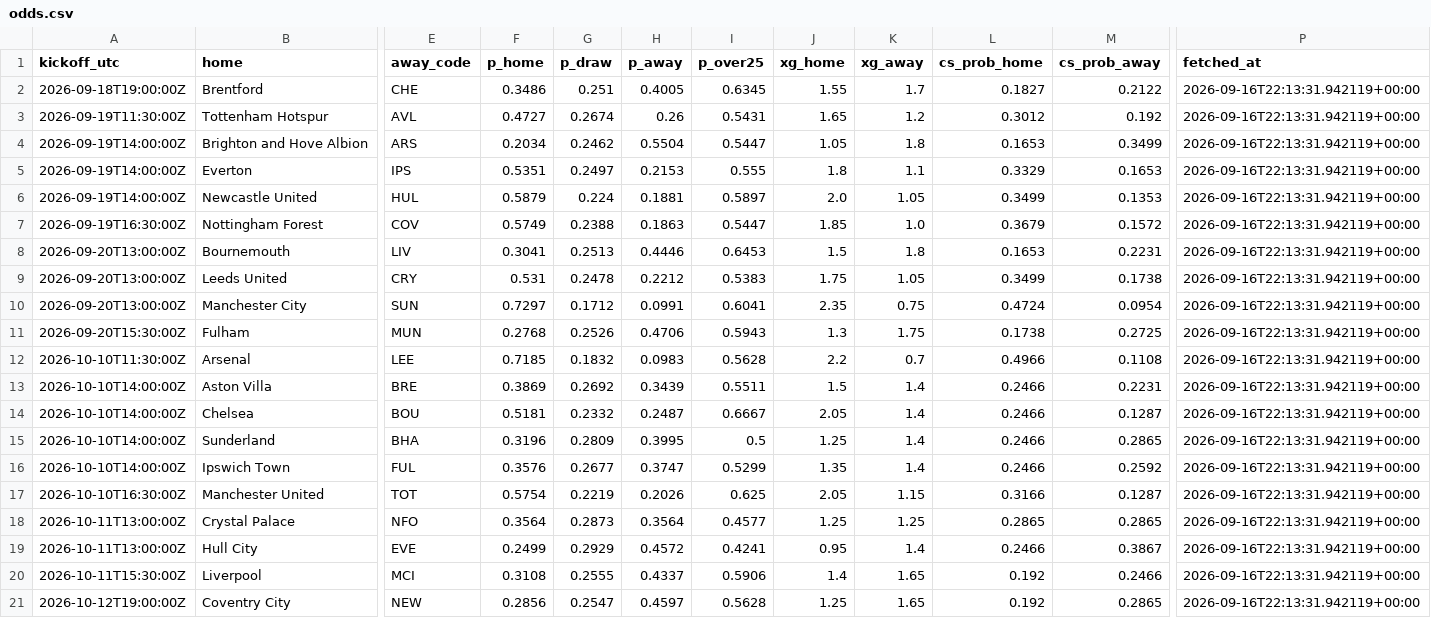
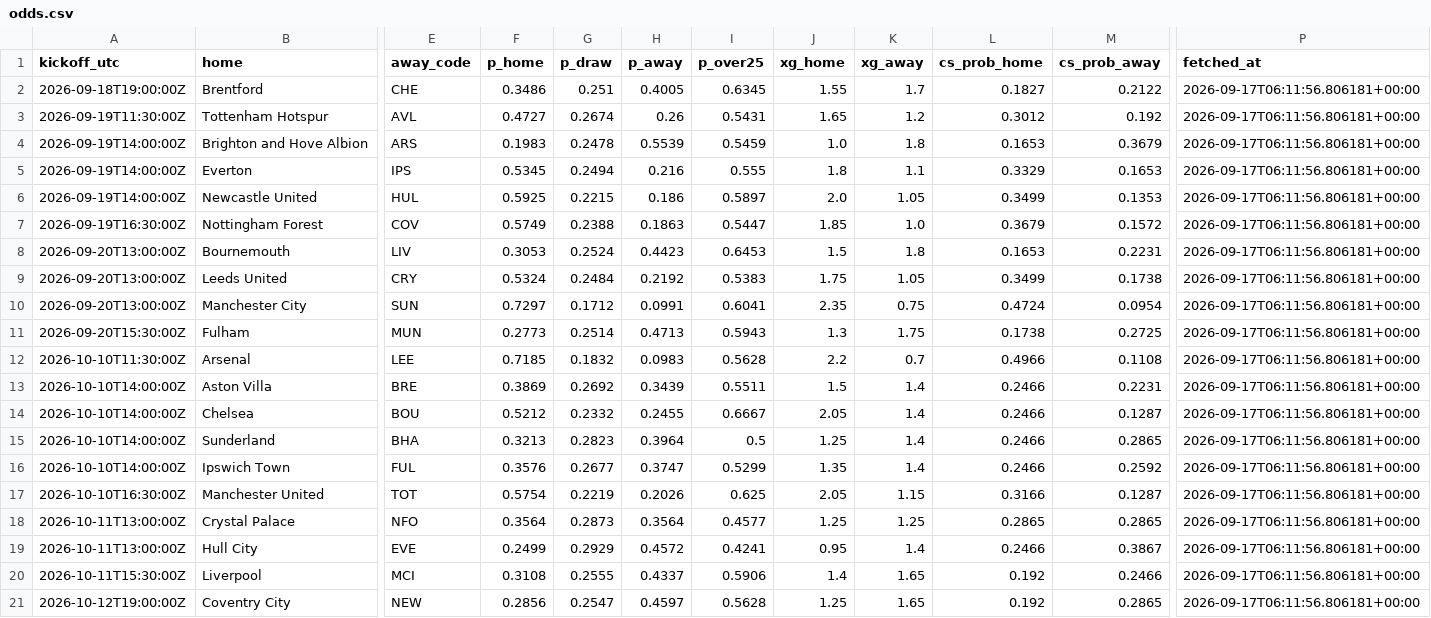
Before and after one commit to olly1928/fpl-mirror, a CSV file: data/odds.csv, drawn as a sheet; only a part is shown, gaps mark what is left out; the diff names each change by its address in the sheet, - before the commit and + after, or states it on an @@ line.

```diff
--- a/data/odds.csv
+++ b/data/odds.csv
-P2:P21 (fetched_at): 2026-09-16T22:13:31.942119+00:00
+P2:P21 (fetched_at): 2026-09-17T06:11:56.806181+00:00
-F4 (p_home): 0.2034
+F4 (p_home): 0.1983
-G4 (p_draw): 0.2462
+G4 (p_draw): 0.2478
-H4 (p_away): 0.5504
+H4 (p_away): 0.5539
-I4 (p_over25): 0.5447
+I4 (p_over25): 0.5459
-J4 (xg_home): 1.05
+J4 (xg_home): 1.0
-M4 (cs_prob_away): 0.3499
+M4 (cs_prob_away): 0.3679
-F5 (p_home): 0.5351
+F5 (p_home): 0.5345
-G5 (p_draw): 0.2497
+G5 (p_draw): 0.2494
-H5 (p_away): 0.2153
+H5 (p_away): 0.216
-F6 (p_home): 0.5879
+F6 (p_home): 0.5925
-G6 (p_draw): 0.224
+G6 (p_draw): 0.2215
-H6 (p_away): 0.1881
+H6 (p_away): 0.186
-F8 (p_home): 0.3041
+F8 (p_home): 0.3053
-G8 (p_draw): 0.2513
+G8 (p_draw): 0.2524
-H8 (p_away): 0.4446
+H8 (p_away): 0.4423
-F9 (p_home): 0.531
+F9 (p_home): 0.5324
-G9 (p_draw): 0.2478
+G9 (p_draw): 0.2484
-H9 (p_away): 0.2212
+H9 (p_away): 0.2192
-F11 (p_home): 0.2768
+F11 (p_home): 0.2773
-G11 (p_draw): 0.2526
+G11 (p_draw): 0.2514
-H11 (p_away): 0.4706
+H11 (p_away): 0.4713
-F14 (p_home): 0.5181
+F14 (p_home): 0.5212
-H14 (p_away): 0.2487
+H14 (p_away): 0.2455
-F15 (p_home): 0.3196
+F15 (p_home): 0.3213
-G15 (p_draw): 0.2809
+G15 (p_draw): 0.2823
-H15 (p_away): 0.3995
+H15 (p_away): 0.3964
```
Also changed, not shown: 2 other files.
